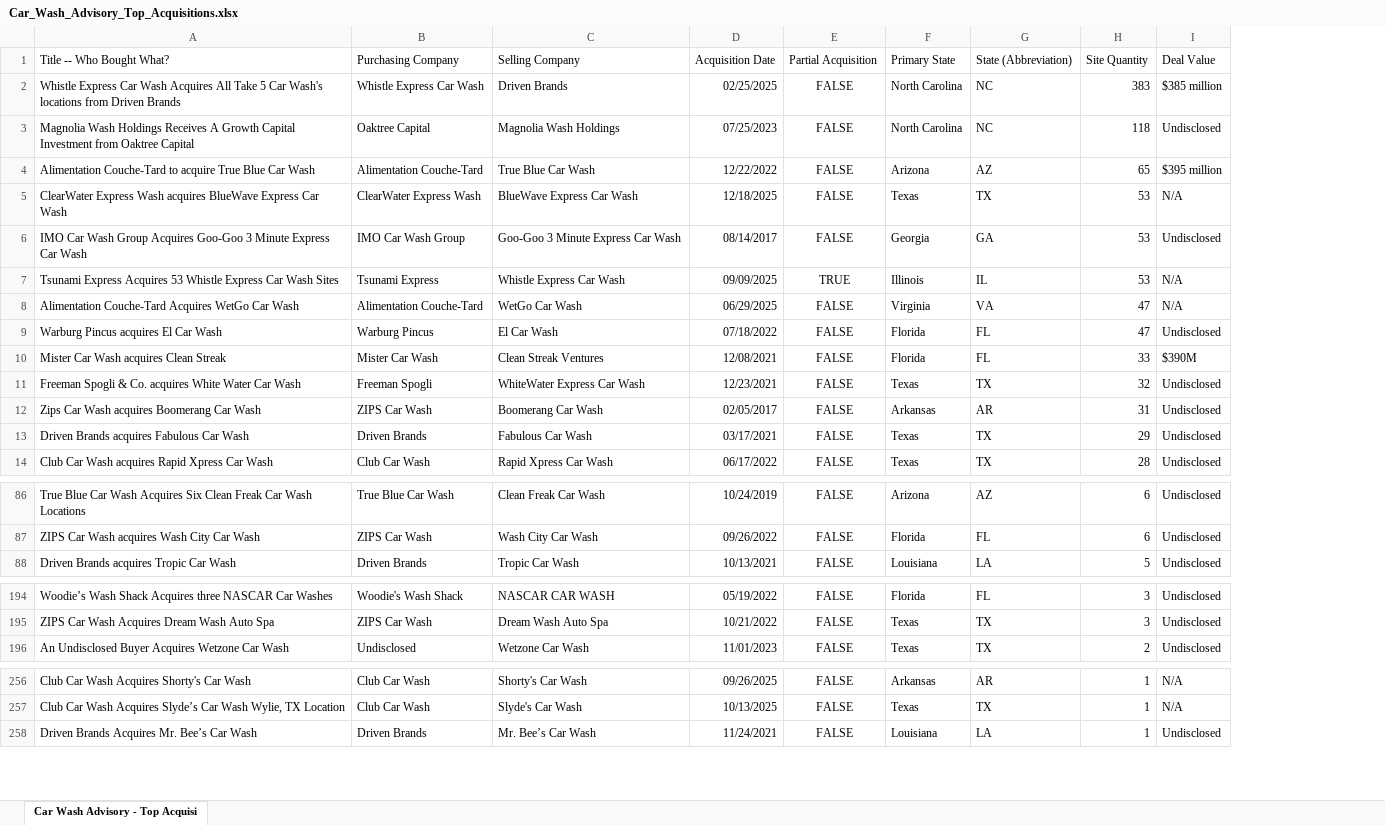
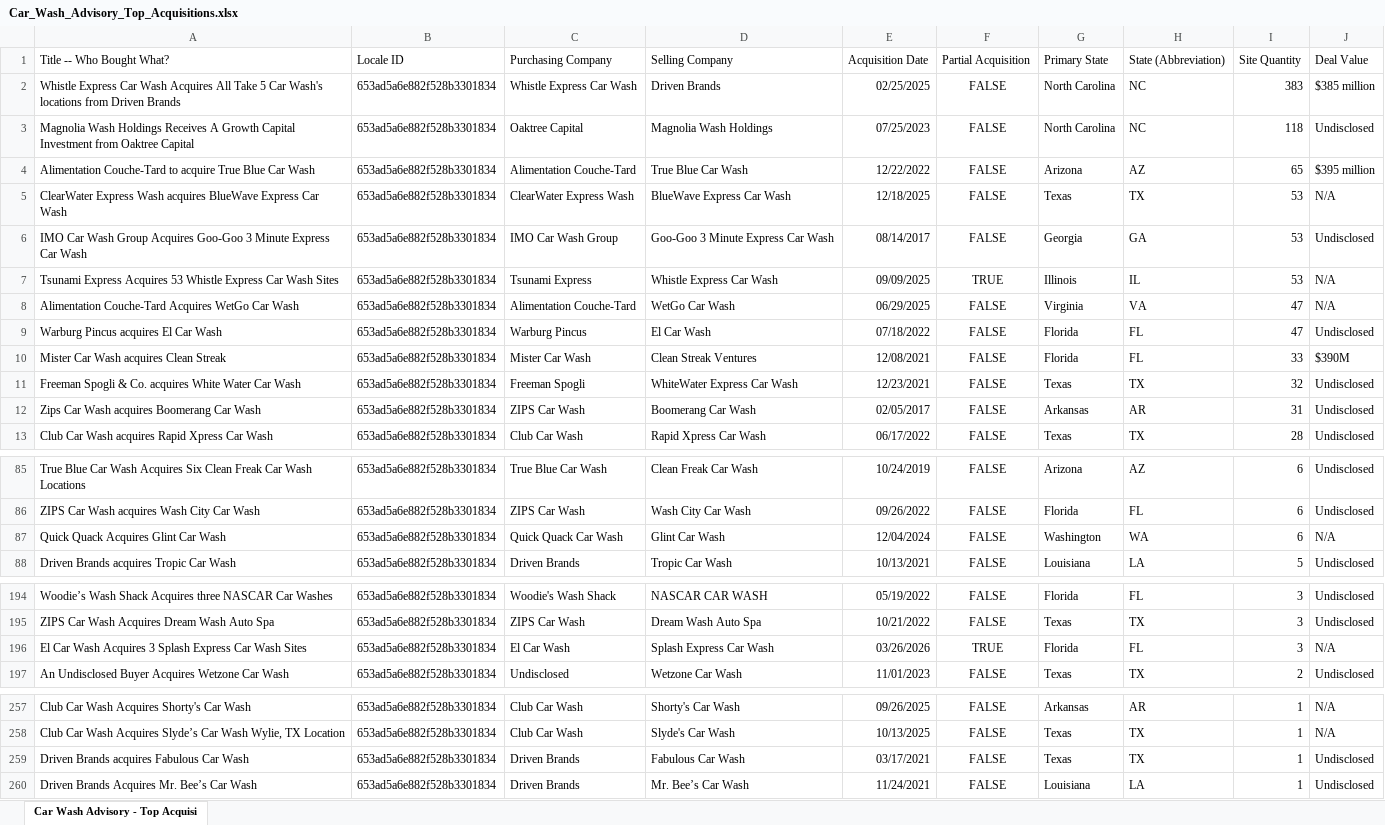
Before and after one commit to CarWashAdvisoryGPS/files-repo, an Excel workbook: Car_Wash_Advisory_Top_Acquisitions.xlsx, sheet Car Wash Advisory - Top Acquisi, drawn as a sheet; only a part is shown, gaps mark what is left out; values as stored, in another font and other column widths than the file's, no borders; charts and pictures not drawn; removed rows and columns are numbered as before the commit, all else as after; the diff covers the shown part only; the diff names each change by its address in the sheet, - before the commit and + after, or states it on an @@ line.

```diff
--- a/Car_Wash_Advisory_Top_Acquisitions.xlsx (sheet Car Wash Advisory - Top Acquisi)
+++ b/Car_Wash_Advisory_Top_Acquisitions.xlsx (sheet Car Wash Advisory - Top Acquisi)
+column B (Locale ID), rows 2-13: all 653ad5a6e882f528b3301834; rows 85-86: 653ad5a6e882f528b3301834 | 653ad5a6e882f528b3301834; row 88: 653ad5a6e882f528b3301834; rows 194-195: 653ad5a6e882f528b3301834 | 653ad5a6e882f528b3301834; row 197: 653ad5a6e882f528b3301834; rows 257-258: 653ad5a6e882f528b3301834 | 653ad5a6e882f528b3301834; row 260: 653ad5a6e882f528b3301834
-row 13: Driven Brands acquires Fabulous Car Wash | Driven Brands | Fabulous Car Wash | 03/17/2021 | FALSE | Texas | TX | 29 | Undisclosed
+row 87: Quick Quack Acquires Glint Car Wash | 653ad5a6e882f528b3301834 | Quick Quack Car Wash | Glint Car Wash | 12/04/2024 | FALSE | Washington | WA | 6 | N/A
+row 196: El Car Wash Acquires 3 Splash Express Car Wash Sites | 653ad5a6e882f528b3301834 | El Car Wash | Splash Express Car Wash | 03/26/2026 | TRUE | Florida | FL | 3 | N/A
+row 259: Driven Brands acquires Fabulous Car Wash | 653ad5a6e882f528b3301834 | Driven Brands | Fabulous Car Wash | 03/17/2021 | FALSE | Texas | TX | 1 | Undisclosed
```
Also changed, not shown: 4 edited cells elsewhere in this sheet, Car_Wash_Advisory_Companies.xlsx.
